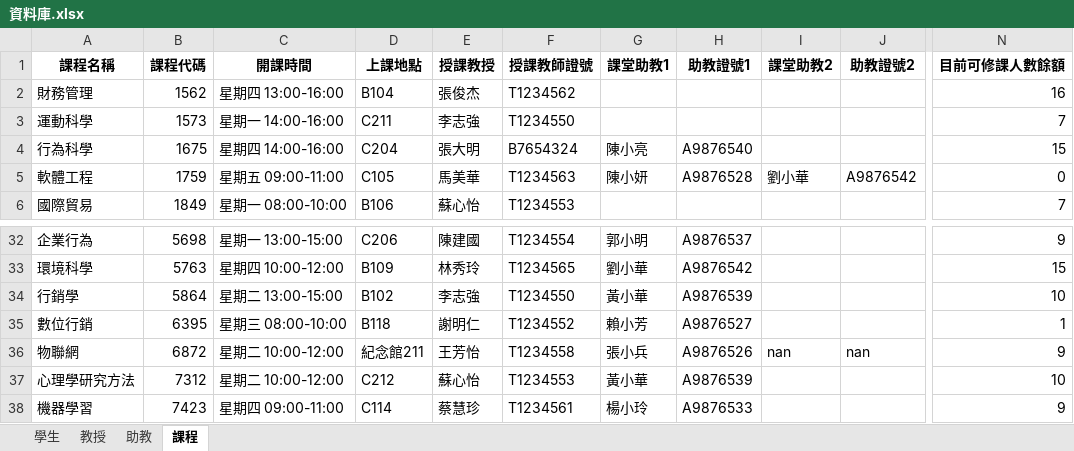
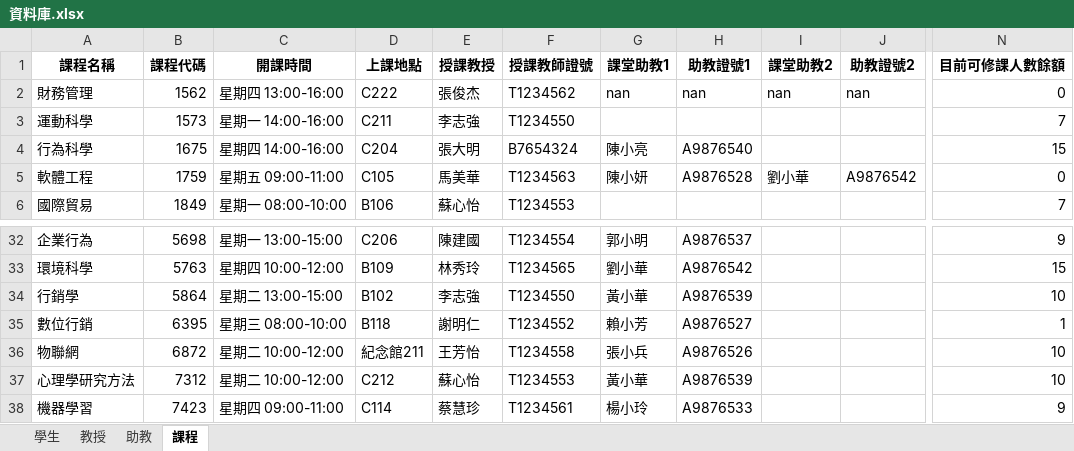
Before and after one commit to devops-sample-113/group_7, an Excel workbook: 資料庫.xlsx, sheet 課程, drawn as a sheet; only a part is shown, gaps mark what is left out; values as stored, in another font and other column widths than the file's, no borders; the diff names each change by its address in the sheet, - before the commit and + after, or states it on an @@ line.

```diff
--- a/資料庫.xlsx (sheet 課程)
+++ b/資料庫.xlsx (sheet 課程)
-D2 (上課地點): B104
+D2 (上課地點): C222
-G2 (課堂助教1): (empty)
+G2 (課堂助教1): nan
-H2 (助教證號1): (empty)
+H2 (助教證號1): nan
-I2 (課堂助教2): (empty)
+I2 (課堂助教2): nan
-J2 (助教證號2): (empty)
+J2 (助教證號2): nan
-N2 (目前可修課人數餘額): 16
+N2 (目前可修課人數餘額): 0
-I36 (課堂助教2): nan
+I36 (課堂助教2): (empty)
-J36 (助教證號2): nan
+J36 (助教證號2): (empty)
-N36 (目前可修課人數餘額): 9
+N36 (目前可修課人數餘額): 10
```
Also changed, not shown: 個人課表/D1234567.xlsx, 個人課表/D6543210.xlsx.
